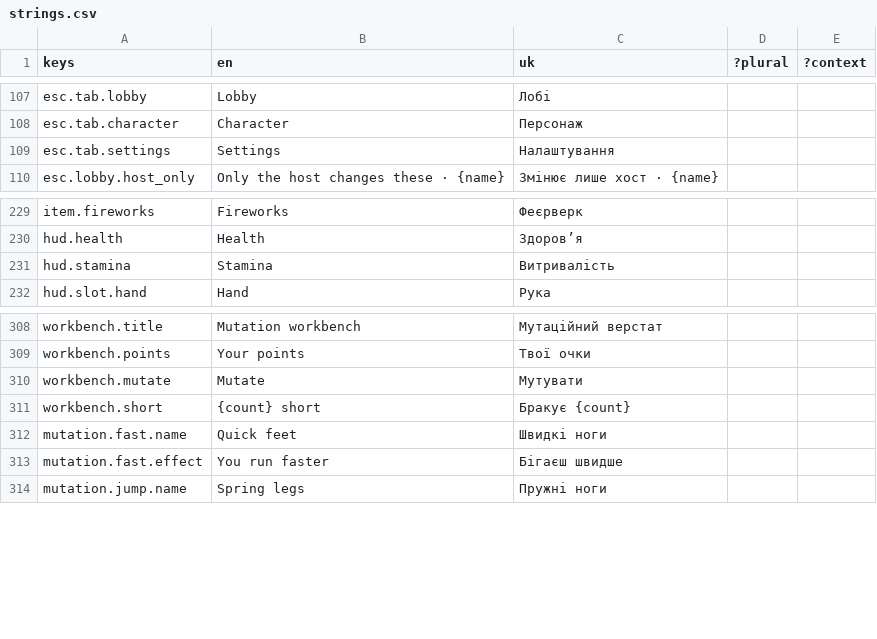
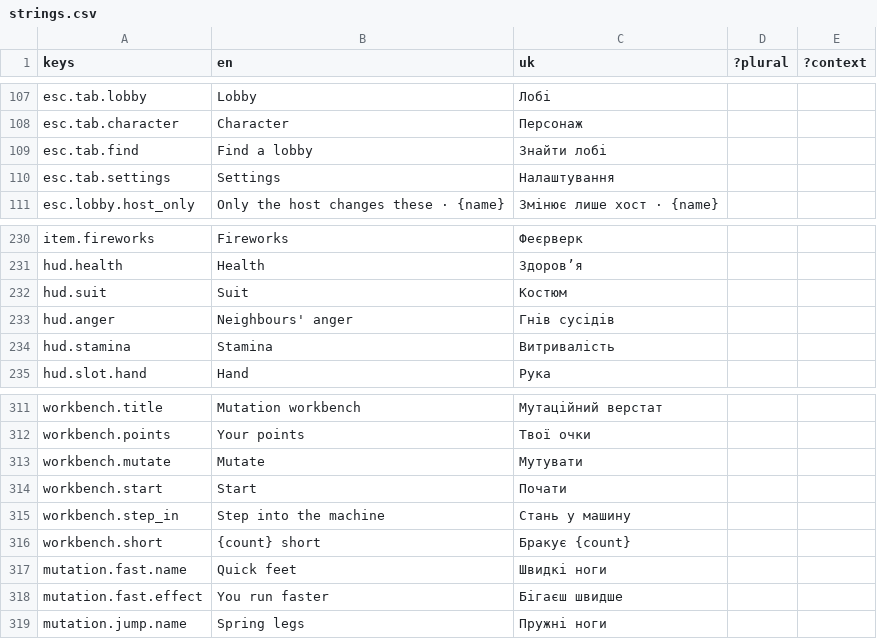
Before and after one commit to xperiaroco2/prime-game-ui, a CSV file: copy/strings.csv, drawn as a sheet; only a part is shown, gaps mark what is left out; the diff names each change by its address in the sheet, - before the commit and + after, or states it on an @@ line.

```diff
--- a/copy/strings.csv
+++ b/copy/strings.csv
+row 109: esc.tab.find | Find a lobby | Знайти лобі
+row 232: hud.suit | Suit | Костюм
+row 233: hud.anger | Neighbours' anger | Гнів сусідів
+row 314: workbench.start | Start | Почати
+row 315: workbench.step_in | Step into the machine | Стань у машину
```
Also changed, not shown: 2 other files.
